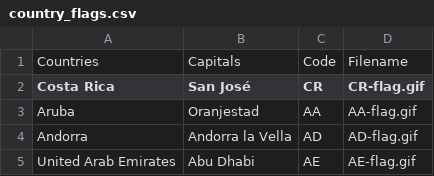
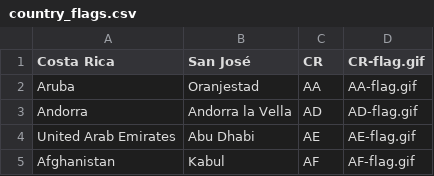
Before and after one commit to chhabrap71760/Flags_Quiz_Assessment, a CSV file: country_flags.csv, drawn as a sheet; only a part is shown; the shorter side is filled out with more unchanged rows.

Commit message:
Still working on easy mode; fixed some naming issues for flags

```diff
--- a/country_flags.csv
+++ b/country_flags.csv
@@ -1,2 +1 @@
-Countries,Capitals,Code,Filename
 Costa Rica,San José,CR,CR-flag.gif
```
Also changed, not shown: 6 other files.
